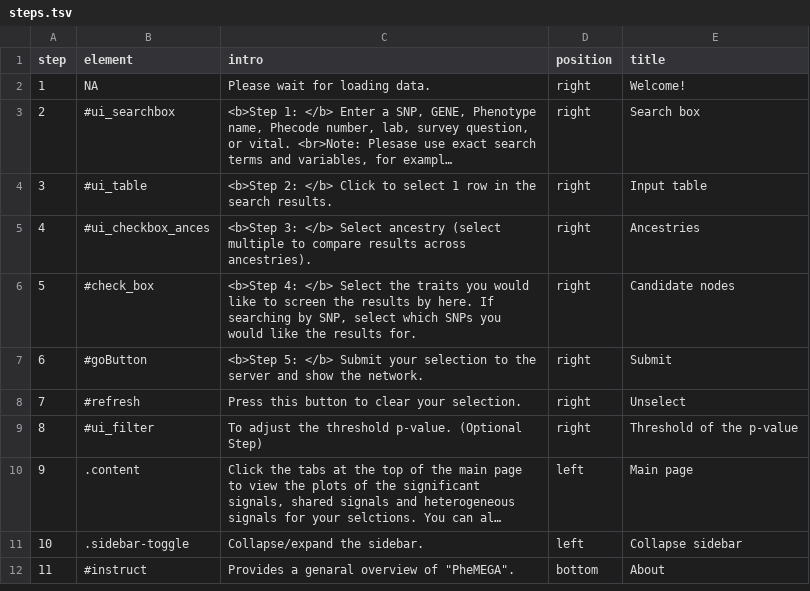
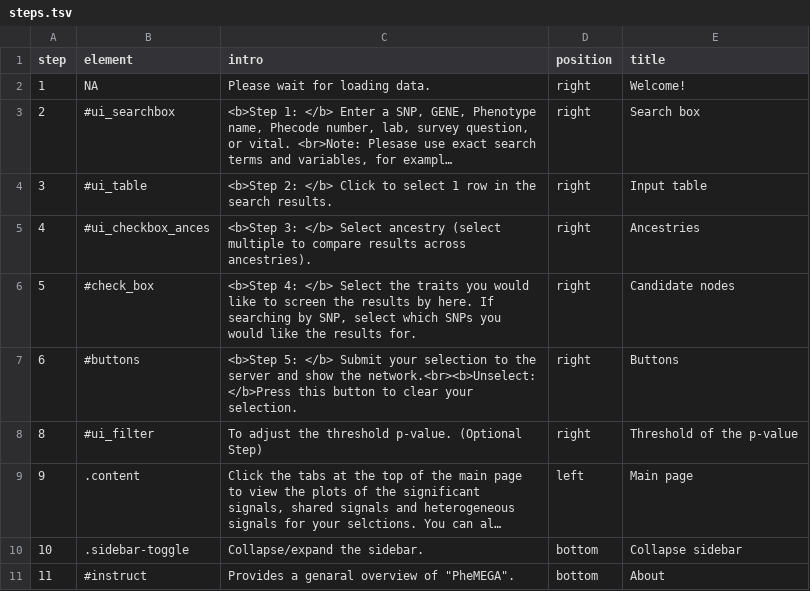
Before and after one commit to celehs/app-PheMEGA, a TSV file: doc/steps.tsv, drawn as a sheet; long unchanged cells end in …; removed rows and columns are numbered as before the commit, all else as after; the diff names each change by its address in the sheet, - before the commit and + after, or states it on an @@ line.

Commit message:
fixed introjs

```diff
--- a/doc/steps.tsv
+++ b/doc/steps.tsv
-B7 (element): #goButton
+B7 (element): #buttons
-C7 (intro): …show the network.
+C7 (intro): …show the network.<br><b>Unselect: </b>Press this button to clear your selection.
-E7 (title): Submit
+E7 (title): Buttons
-row 8: 7 | #refresh | Press this button to clear your selection. | right | Unselect
-D10 (position): left
+D10 (position): bottom
```
Also changed, not shown: 4 other files.
